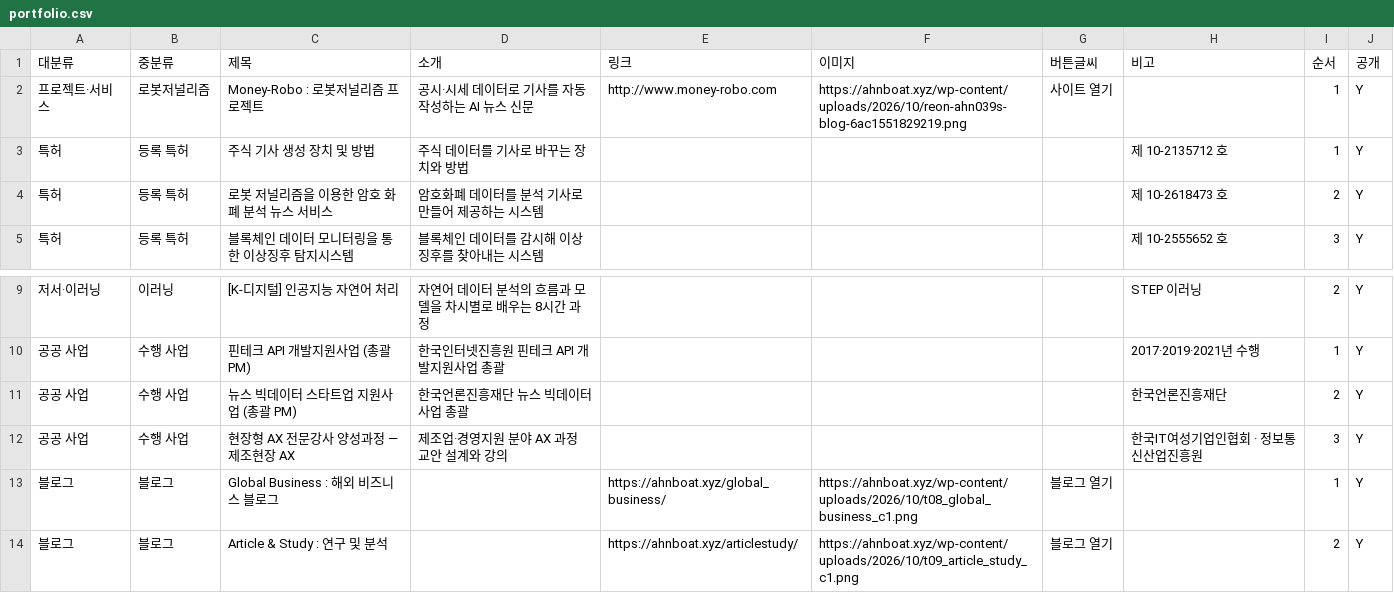
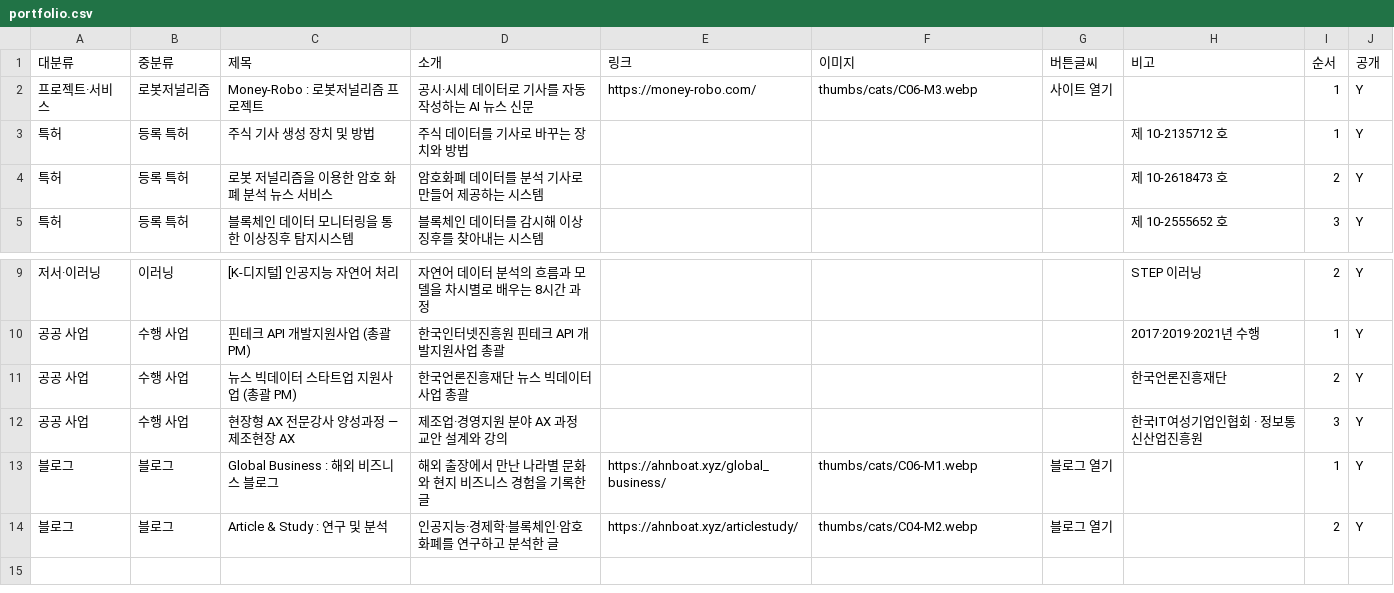
Before and after one commit to adminmrobo/ahnboat_lab_cover_status, a CSV file: data/portfolio.csv, drawn as a sheet; only a part is shown, gaps mark what is left out.

Commit message:
Portfolio: Money-Robo·Global Business·Article & Study 링크와 연구실 그림 연결

```diff
--- a/data/portfolio.csv
+++ b/data/portfolio.csv
@@ -1,3 +1,3 @@
 대분류,중분류,제목,소개,링크,이미지,버튼글씨,비고,순서,공개
-프로젝트·서비스,로봇저널리즘,Money-Robo : 로봇저널리즘 프로젝트,공시·시세 데이터로 기사를 자동 작성하는 AI 뉴스 신문,http://www.money-robo.com,https://ahnboat.xyz/wp-content/uploads/2026/10/reon-ahn039s-blog-6ac1551829219.png,사이트 열기,,1,Y
+프로젝트·서비스,로봇저널리즘,Money-Robo : 로봇저널리즘 프로젝트,공시·시세 데이터로 기사를 자동 작성하는 AI 뉴스 신문,https://money-robo.com/,thumbs/cats/C06-M3.webp,사이트 열기,,1,Y
 특허,등록 특허,주식 기사 생성 장치 및 방법,주식 데이터를 기사로 바꾸는 장치와 방법,,,,제 10-2135712 호,1,Y
@@ -12,3 +12,3 @@
 공공 사업,수행 사업,현장형 AX 전문강사 양성과정 — 제조현장 AX,제조업·경영지원 분야 AX 과정 교안 설계와 강의,,,,한국IT여성기업인협회 · 정보통신산업진흥원,3,Y
-블로그,블로그,Global Business : 해외 비즈니스 블로그,,https://ahnboat.xyz/global_business/,https://ahnboat.xyz/wp-content/uploads/2026/10/t08_global_business_c1.png,블로그 열기,,1,Y
-블로그,블로그,Article & Study : 연구 및 분석,,https://ahnboat.xyz/articlestudy/,https://ahnboat.xyz/wp-content/uploads/2026/10/t09_article_study_c1.png,블로그 열기,,2,Y
+블로그,블로그,Global Business : 해외 비즈니스 블로그,해외 출장에서 만난 나라별 문화와 현지 비즈니스 경험을 기록한 글,https://ahnboat.xyz/global_business/,thumbs/cats/C06-M1.webp,블로그 열기,,1,Y
+블로그,블로그,Article & Study : 연구 및 분석,인공지능·경제학·블록체인·암호화폐를 연구하고 분석한 글,https://ahnboat.xyz/articlestudy/,thumbs/cats/C04-M2.webp,블로그 열기,,2,Y
```
Also changed, not shown: 2 other files.
